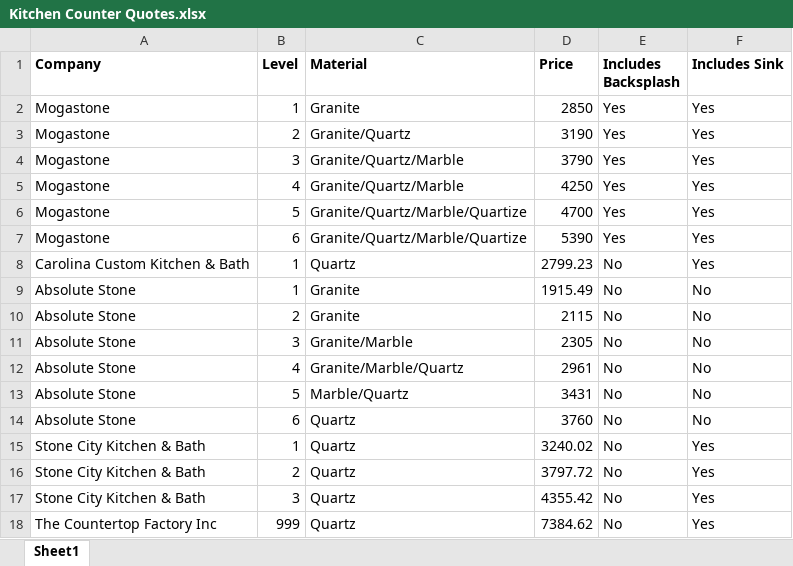
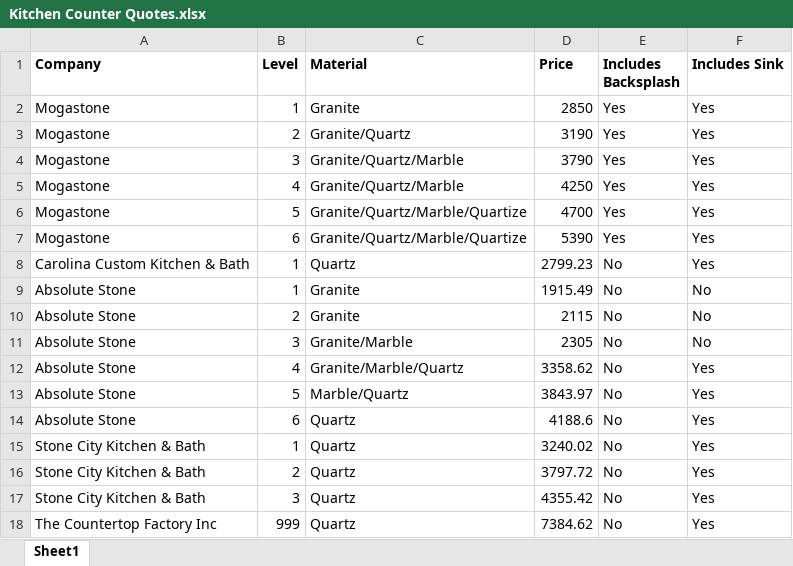
Before and after one commit to pestyld/data_projects, an Excel workbook: Kitchen Remodel Quotes/Kitchen Counter Quotes.xlsx, sheet Sheet1, drawn as a sheet; values as stored, in another font and other column widths than the file's, no borders; the diff names each change by its address in the sheet, - before the commit and + after, or states it on an @@ line.

Commit message:
Update kitchen and countries notebook

```diff
--- a/Kitchen Remodel Quotes/Kitchen Counter Quotes.xlsx (sheet Sheet1)
+++ b/Kitchen Remodel Quotes/Kitchen Counter Quotes.xlsx (sheet Sheet1)
-D12 (Price): 2961
+D12 (Price): 3358.62
-F12:F14 (Includes Sink): No
+F12:F14 (Includes Sink): Yes
-D13 (Price): 3431
+D13 (Price): 3843.97
-D14 (Price): 3760
+D14 (Price): 4188.6
```
Also changed, not shown: 6 other files.
